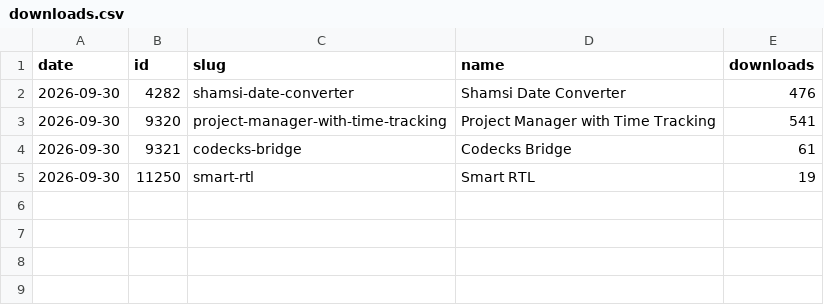
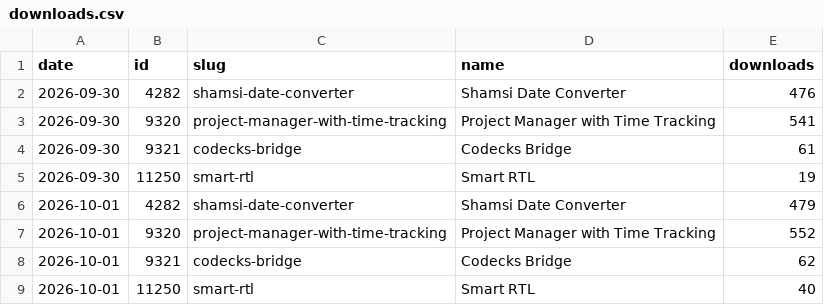
Before and after one commit to milad-s5/milad-s5, a CSV file: stats/downloads.csv, drawn as a sheet.

```diff
--- a/stats/downloads.csv
+++ b/stats/downloads.csv
@@ -5 +5,5 @@ date,id,slug,name,downloads
 2026-09-30,11250,smart-rtl,Smart RTL,19
+2026-10-01,4282,shamsi-date-converter,Shamsi Date Converter,479
+2026-10-01,9320,project-manager-with-time-tracking,Project Manager with Time Tracking,552
+2026-10-01,9321,codecks-bridge,Codecks Bridge,62
+2026-10-01,11250,smart-rtl,Smart RTL,40
```
Also changed, not shown: 3 other files.
